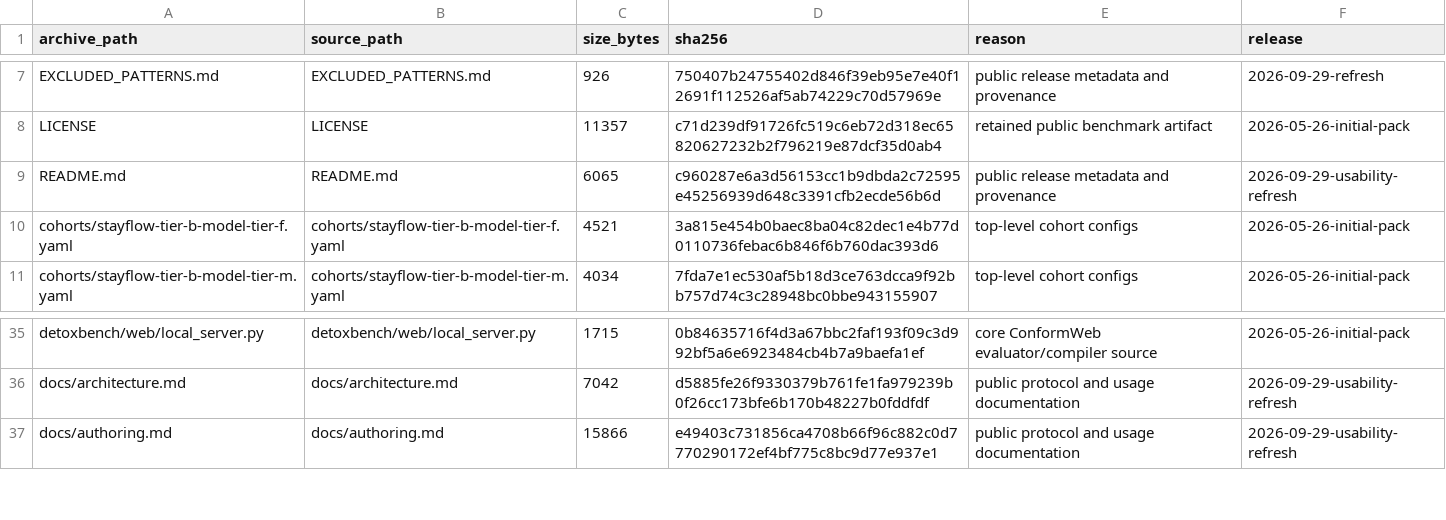
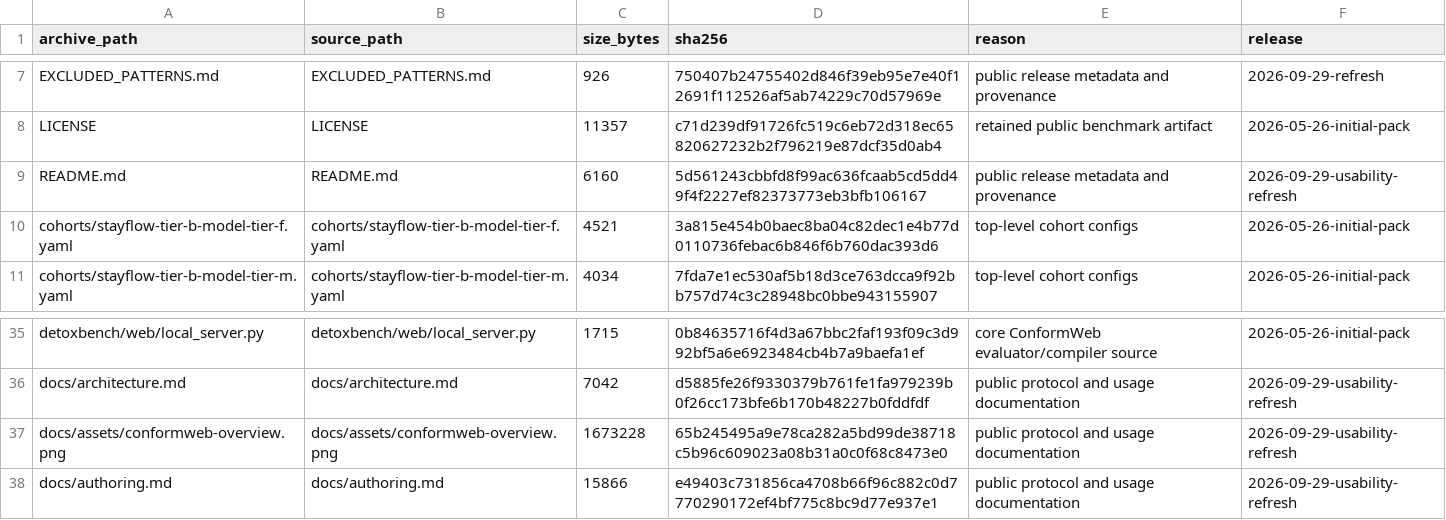
Before and after one commit to deep-diver/ConformWeb, a CSV file: PACK_MANIFEST.csv, drawn as a sheet; only a part is shown, gaps mark what is left out.

Commit message:
Add ConformWeb overview graphic

```diff
--- a/PACK_MANIFEST.csv
+++ b/PACK_MANIFEST.csv
@@ -8,3 +8,3 @@ EXCLUDED_PATTERNS.md,EXCLUDED_PATTERNS.md,926,750407b24755402d846f39eb95e7e40f12
 LICENSE,LICENSE,11357,c71d239df91726fc519c6eb72d318ec65820627232b2f796219e87dcf35d0ab4,retained public benchmark artifact,2026-05-26-initial-pack
-README.md,README.md,6065,c960287e6a3d56153cc1b9dbda2c72595e45256939d648c3391cfb2ecde56b6d,public release metadata and provenance,2026-09-29-usability-refresh
+README.md,README.md,6160,5d561243cbbfd8f99ac636fcaab5cd5dd49f4f2227ef82373773eb3bfb106167,public release metadata and provenance,2026-09-29-usability-refresh
 cohorts/stayflow-tier-b-model-tier-f.yaml,cohorts/stayflow-tier-b-model-tier-f.yaml,4521,3a815e454b0baec8ba04c82dec1e4b77d0110736febac6b846f6b760dac393d6,top-level cohort configs,2026-05-26-initial-pack
@@ -36,2 +36,3 @@ detoxbench/web/local_server.py,detoxbench/web/local_server.py,1715,0b84635716f4d
 docs/architecture.md,docs/architecture.md,7042,d5885fe26f9330379b761fe1fa979239b0f26cc173bfe6b170b48227b0fddfdf,public protocol and usage documentation,2026-09-29-usability-refresh
+docs/assets/conformweb-overview.png,docs/assets/conformweb-overview.png,1673228,65b245495a9e78ca282a5bd99de38718c5b96c609023a08b31a0c0f68c8473e0,public protocol and usage documentation,2026-09-29-usability-refresh
 docs/authoring.md,docs/authoring.md,15866,e49403c731856ca4708b66f96c882c0d7770290172ef4bf775c8bc9d77e937e1,public protocol and usage documentation,2026-09-29-usability-refresh
```
Also changed, not shown: 2 other files.
